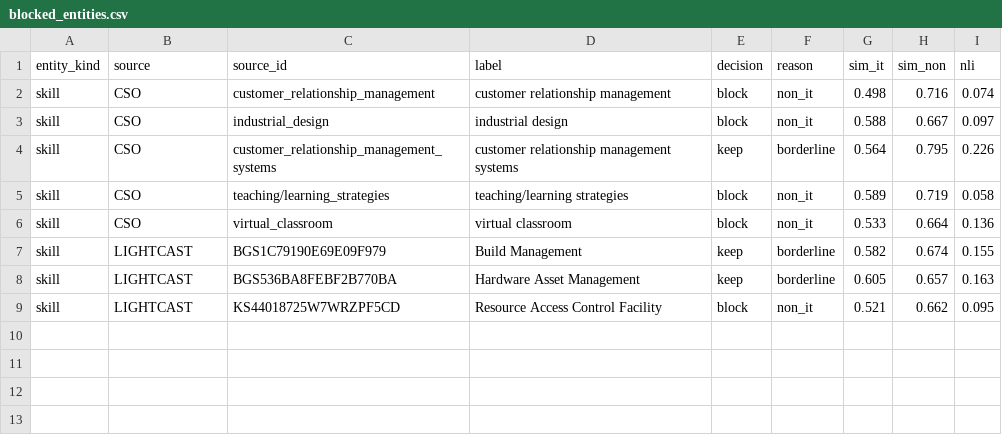
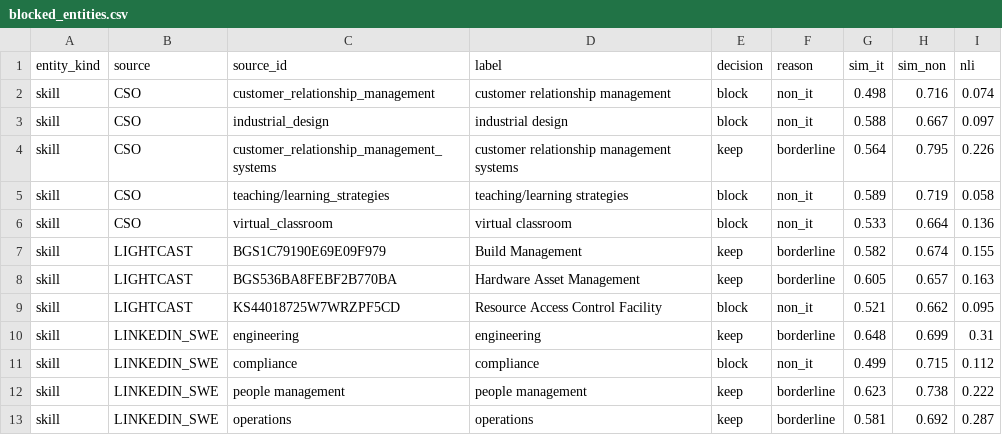
Before and after one commit to YoussefDhb/JobKB, a CSV file: kb/blocked_entities.csv, drawn as a sheet; the diff names each change by its address in the sheet, - before the commit and + after, or states it on an @@ line.

```diff
--- a/kb/blocked_entities.csv
+++ b/kb/blocked_entities.csv
+row 10: skill | LINKEDIN_SWE | engineering | engineering | keep | borderline | 0.648 | 0.699 | 0.31
+row 11: skill | LINKEDIN_SWE | compliance | compliance | block | non_it | 0.499 | 0.715 | 0.112
+row 12: skill | LINKEDIN_SWE | people management | people management | keep | borderline | 0.623 | 0.738 | 0.222
+row 13: skill | LINKEDIN_SWE | operations | operations | keep | borderline | 0.581 | 0.692 | 0.287
```
Also changed, not shown: kb/provenance.csv, 7 other files.
